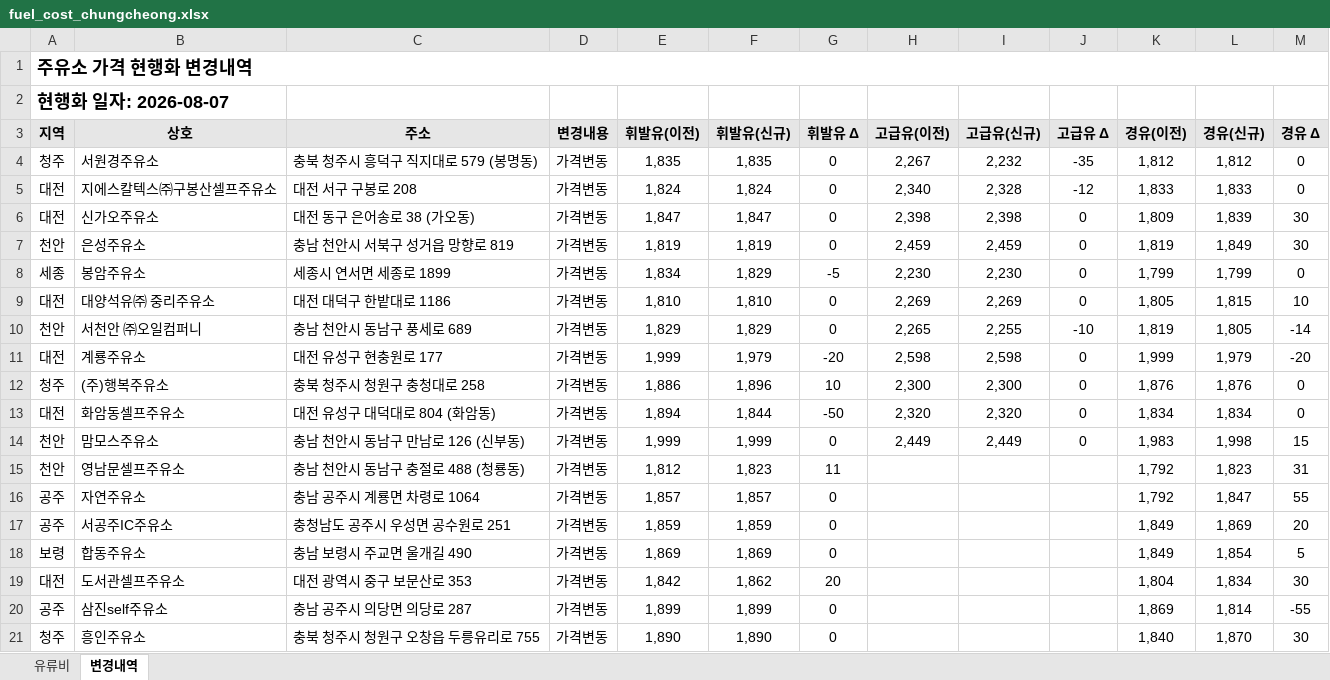
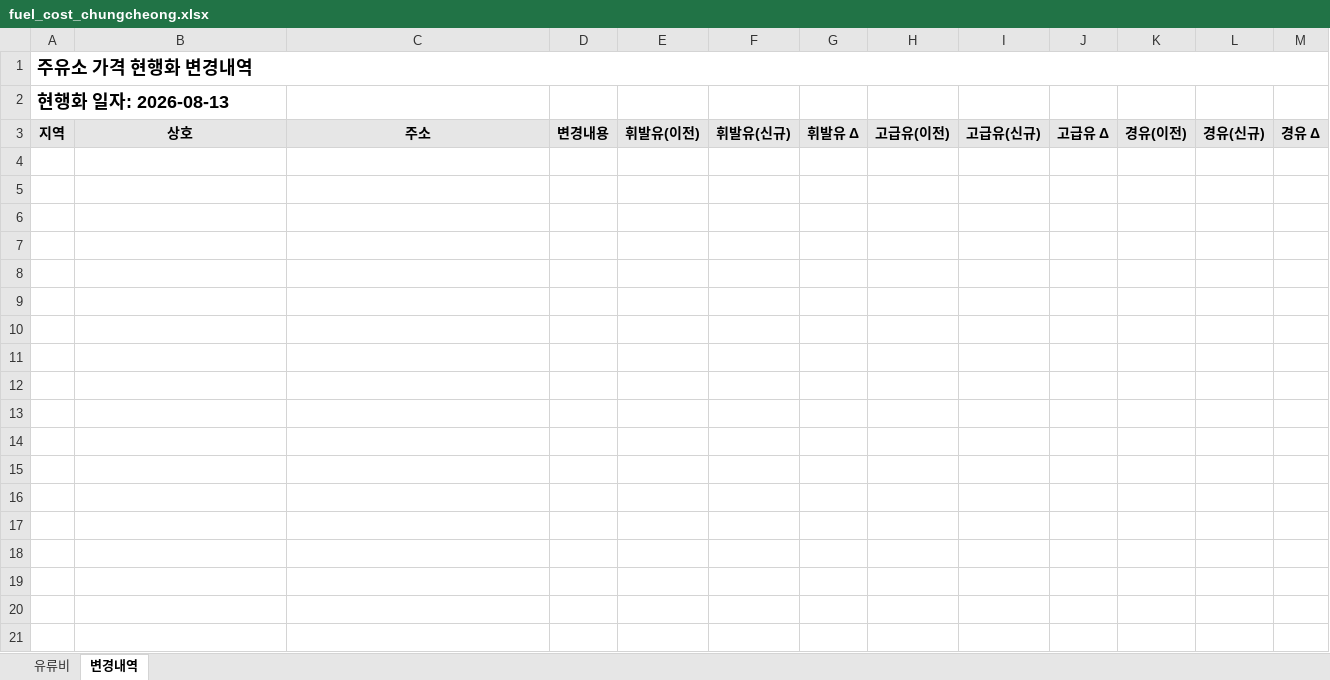
Before and after one commit to krwizxp/fcupdater, an Excel workbook: fuel_cost_chungcheong.xlsx, sheet 변경내역, drawn as a sheet; only a part is shown; values as stored, in another font and other column widths than the file's, no borders; conditional formats not drawn; the diff covers the shown part only; the diff names each change by its address in the sheet, - before the commit and + after, or states it on an @@ line.

```diff
--- a/fuel_cost_chungcheong.xlsx (sheet 변경내역)
+++ b/fuel_cost_chungcheong.xlsx (sheet 변경내역)
-A2: 현행화 일자: 2026-08-07
+A2: 현행화 일자: 2026-08-13
-row 4: 청주 | 서원경주유소 | 충북 청주시 흥덕구 직지대로 579 (봉명동) | 가격변동 | 1,835 | 1,835 | 0 | 2,267 | 2,232 | -35 | 1,812 | 1,812 | 0
-row 5: 대전 | 지에스칼텍스㈜구봉산셀프주유소 | 대전 서구 구봉로 208 | 가격변동 | 1,824 | 1,824 | 0 | 2,340 | 2,328 | -12 | 1,833 | 1,833 | 0
-row 6: 대전 | 신가오주유소 | 대전 동구 은어송로 38 (가오동) | 가격변동 | 1,847 | 1,847 | 0 | 2,398 | 2,398 | 0 | 1,809 | 1,839 | 30
-row 7: 천안 | 은성주유소 | 충남 천안시 서북구 성거읍 망향로 819 | 가격변동 | 1,819 | 1,819 | 0 | 2,459 | 2,459 | 0 | 1,819 | 1,849 | 30
-row 8: 세종 | 봉암주유소 | 세종시 연서면 세종로 1899 | 가격변동 | 1,834 | 1,829 | -5 | 2,230 | 2,230 | 0 | 1,799 | 1,799 | 0
-row 9: 대전 | 대양석유㈜ 중리주유소 | 대전 대덕구 한밭대로 1186 | 가격변동 | 1,810 | 1,810 | 0 | 2,269 | 2,269 | 0 | 1,805 | 1,815 | 10
-row 10: 천안 | 서천안 ㈜오일컴퍼니 | 충남 천안시 동남구 풍세로 689 | 가격변동 | 1,829 | 1,829 | 0 | 2,265 | 2,255 | -10 | 1,819 | 1,805 | -14
-row 11: 대전 | 계룡주유소 | 대전 유성구 현충원로 177 | 가격변동 | 1,999 | 1,979 | -20 | 2,598 | 2,598 | 0 | 1,999 | 1,979 | -20
-row 12: 청주 | (주)행복주유소 | 충북 청주시 청원구 충청대로 258 | 가격변동 | 1,886 | 1,896 | 10 | 2,300 | 2,300 | 0 | 1,876 | 1,876 | 0
-row 13: 대전 | 화암동셀프주유소 | 대전 유성구 대덕대로 804 (화암동) | 가격변동 | 1,894 | 1,844 | -50 | 2,320 | 2,320 | 0 | 1,834 | 1,834 | 0
-row 14: 천안 | 맘모스주유소 | 충남 천안시 동남구 만남로 126 (신부동) | 가격변동 | 1,999 | 1,999 | 0 | 2,449 | 2,449 | 0 | 1,983 | 1,998 | 15
-row 15: 천안 | 영남문셀프주유소 | 충남 천안시 동남구 충절로 488 (청룡동) | 가격변동 | 1,812 | 1,823 | 11 |  |  |  | 1,792 | 1,823 | 31
-row 16: 공주 | 자연주유소 | 충남 공주시 계룡면 차령로 1064 | 가격변동 | 1,857 | 1,857 | 0 |  |  |  | 1,792 | 1,847 | 55
-row 17: 공주 | 서공주IC주유소 | 충청남도 공주시 우성면 공수원로 251 | 가격변동 | 1,859 | 1,859 | 0 |  |  |  | 1,849 | 1,869 | 20
-row 18: 보령 | 합동주유소 | 충남 보령시 주교면 울개길 490 | 가격변동 | 1,869 | 1,869 | 0 |  |  |  | 1,849 | 1,854 | 5
-row 19: 대전 | 도서관셀프주유소 | 대전 광역시 중구 보문산로 353 | 가격변동 | 1,842 | 1,862 | 20 |  |  |  | 1,804 | 1,834 | 30
-row 20: 공주 | 삼진self주유소 | 충남 공주시 의당면 의당로 287 | 가격변동 | 1,899 | 1,899 | 0 |  |  |  | 1,869 | 1,814 | -55
-row 21: 청주 | 흥인주유소 | 충북 청주시 청원구 오창읍 두릉유리로 755 | 가격변동 | 1,890 | 1,890 | 0 |  |  |  | 1,840 | 1,870 | 30
```
Also changed, not shown: 14 removed rows elsewhere in this sheet, sheet 유류비, formulas that keep their value, 20 other files.
